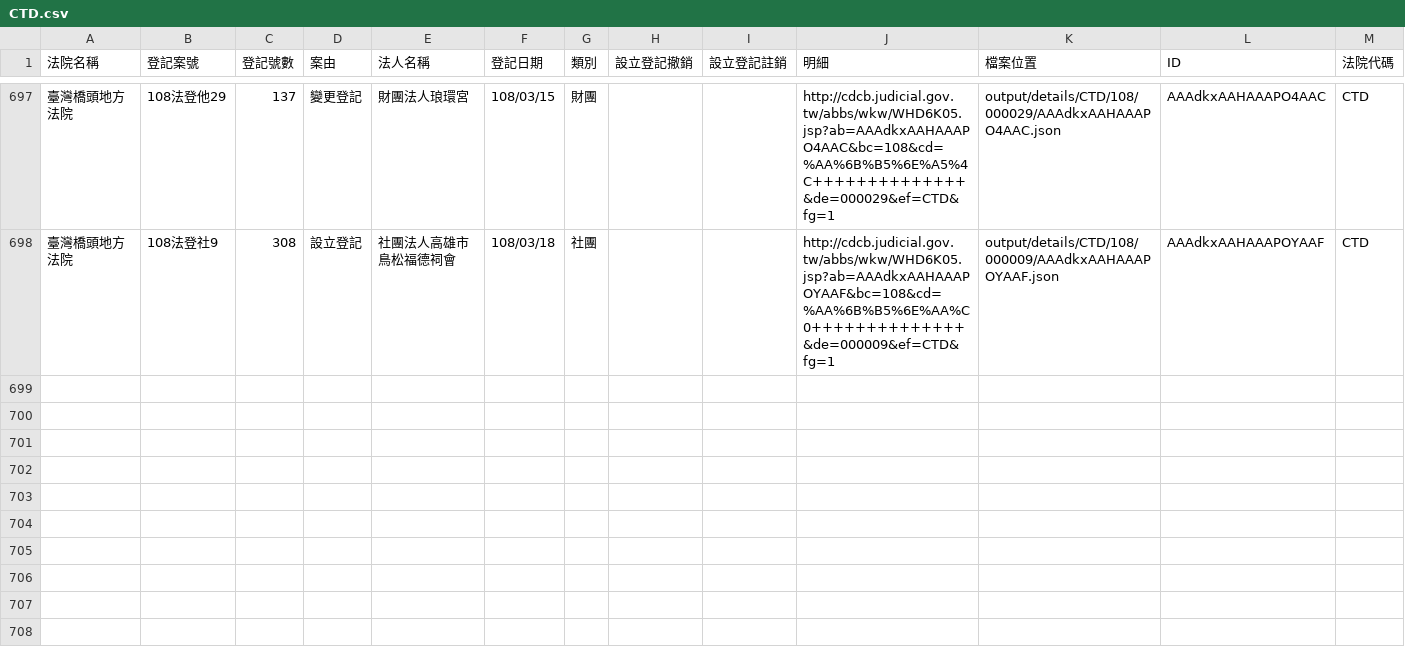
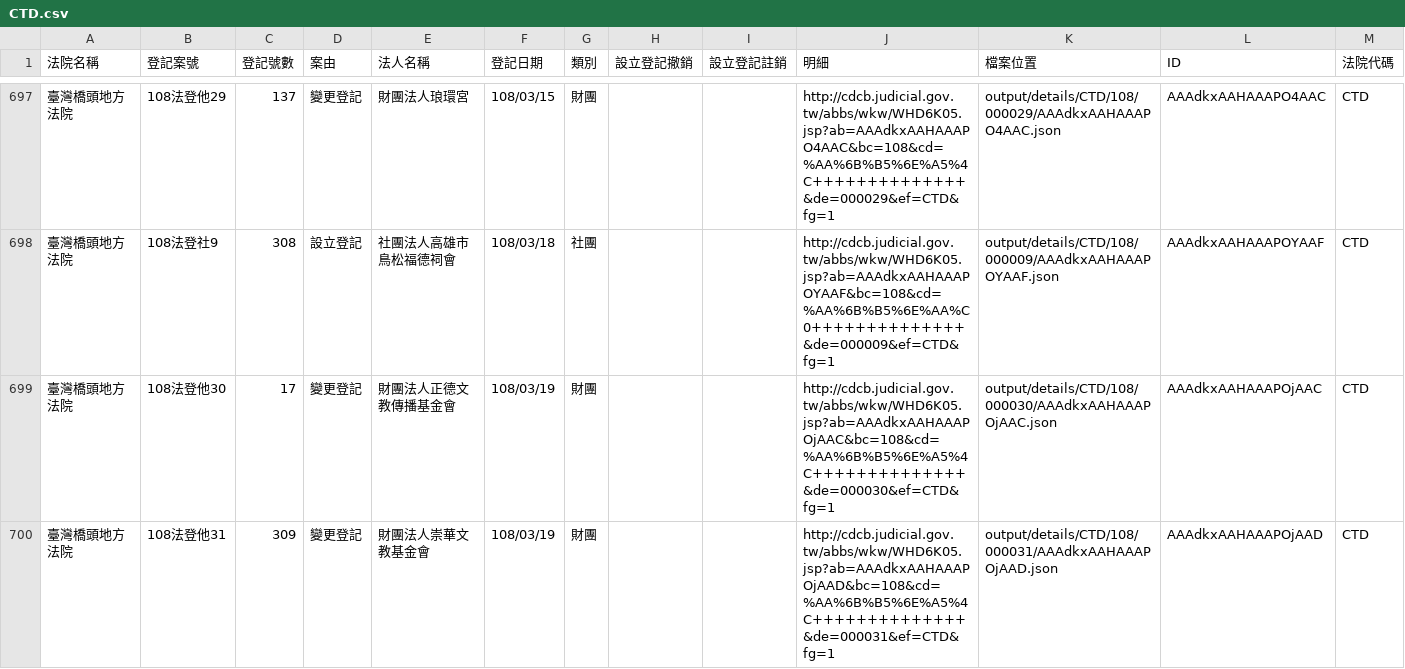
Before and after one commit to g0v/foundationtw, a CSV file: output/lists/CTD.csv, drawn as a sheet; only a part is shown, gaps mark what is left out; the diff names each change by its address in the sheet, - before the commit and + after, or states it on an @@ line.

Commit message:
update datasets @ 2019-03-20 02:00:02

```diff
--- a/output/lists/CTD.csv
+++ b/output/lists/CTD.csv
+row 699: 臺灣橋頭地方法院 | 108法登他30 | 17 | 變更登記 | 財團法人正德文教傳播基金會 | 108/03/19 | 財團 |  |  | http://cdcb.judicial.gov.tw/abbs/wkw/WHD6K05.jsp?ab=AAAdkxAAHAAAPOjAAC&bc=108&cd=%AA%6B%B5%6E%A5%4C++++++++++++++&de=000030&ef=CTD&fg=1 | output/details/CTD/108/000030/AAAdkxAAHAAAPOjAAC.json | AAAdkxAAHAAAPOjAAC | CTD
+row 700: 臺灣橋頭地方法院 | 108法登他31 | 309 | 變更登記 | 財團法人崇華文教基金會 | 108/03/19 | 財團 |  |  | http://cdcb.judicial.gov.tw/abbs/wkw/WHD6K05.jsp?ab=AAAdkxAAHAAAPOjAAD&bc=108&cd=%AA%6B%B5%6E%A5%4C++++++++++++++&de=000031&ef=CTD&fg=1 | output/details/CTD/108/000031/AAAdkxAAHAAAPOjAAD.json | AAAdkxAAHAAAPOjAAD | CTD
```
Also changed, not shown: output/lists/MLD.csv, output/lists/NTD.csv, 34 other files.
